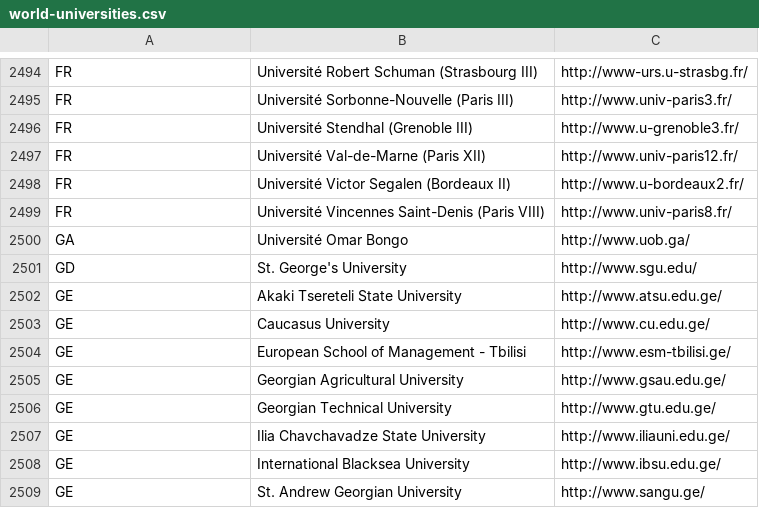
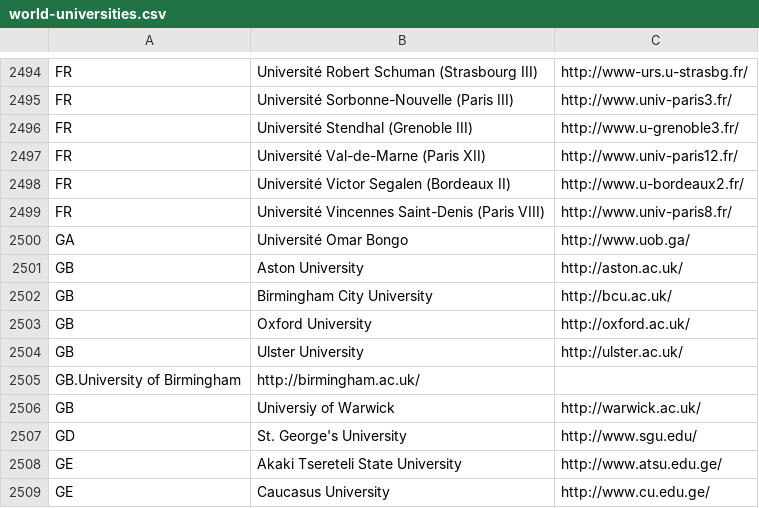
Before and after one commit to endSly/world-universities-csv, a CSV file: world-universities.csv, drawn as a sheet; only a part is shown, gaps mark what is left out; the shorter side is filled out with more unchanged rows; the diff names each change by its address in the sheet, - before the commit and + after, or states it on an @@ line.

Commit message:
Added some UK universities

```diff
--- a/world-universities.csv
+++ b/world-universities.csv
+row 2501: GB | Aston University | http://aston.ac.uk/
+row 2502: GB | Birmingham City University | http://bcu.ac.uk/
+row 2503: GB | Oxford University | http://oxford.ac.uk/
+row 2504: GB | Ulster University | http://ulster.ac.uk/
+row 2505: GB.University of Birmingham | http://birmingham.ac.uk/
+row 2506: GB | Universiy of Warwick | http://warwick.ac.uk/
```
